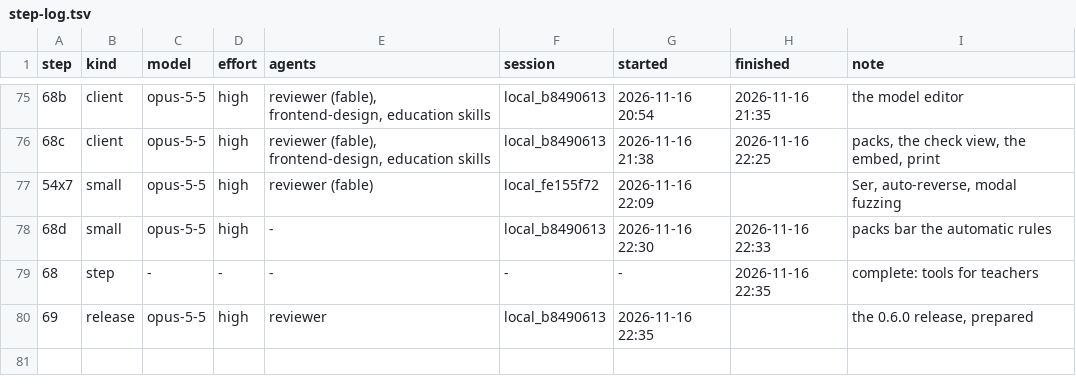
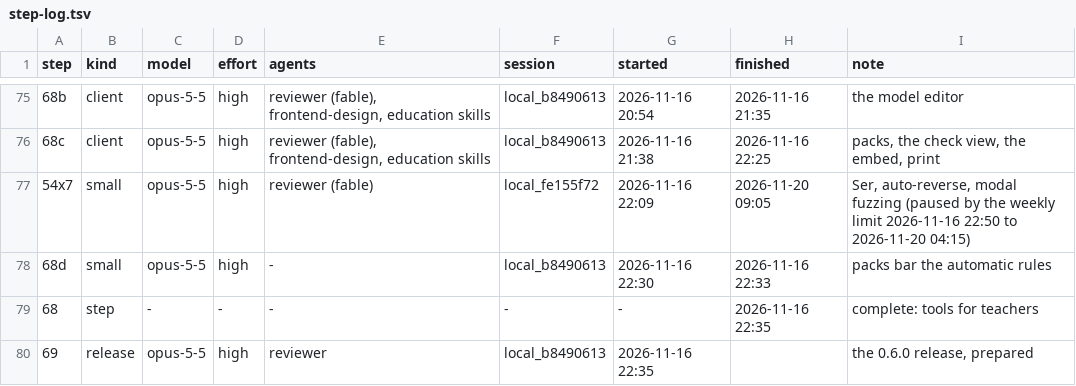
Before and after one commit to deduxit/deduxit, a TSV file: plan/notes/step-log.tsv, drawn as a sheet; only a part is shown, gaps mark what is left out; the diff names each change by its address in the sheet, - before the commit and + after, or states it on an @@ line.

```diff
--- a/plan/notes/step-log.tsv
+++ b/plan/notes/step-log.tsv
-H77 (finished): (empty)
+H77 (finished): 2026-11-20 09:05
-I77 (note): …modal fuzzing
+I77 (note): …modal fuzzing (paused by the weekly limit 2026-11-16 22:50 to 2026-11-20 04:15)
```
Also changed, not shown: 1 other file.
